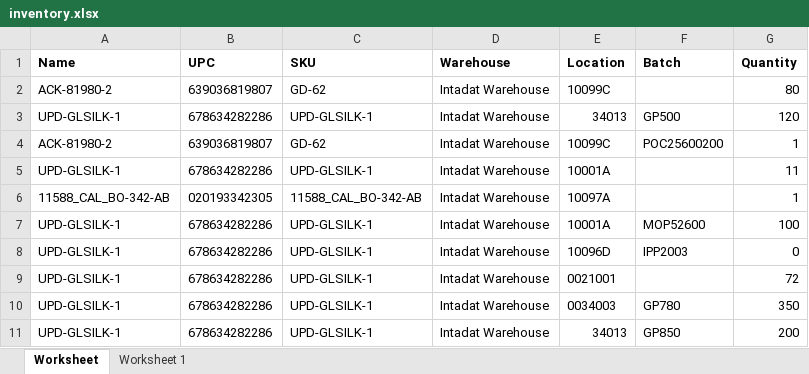
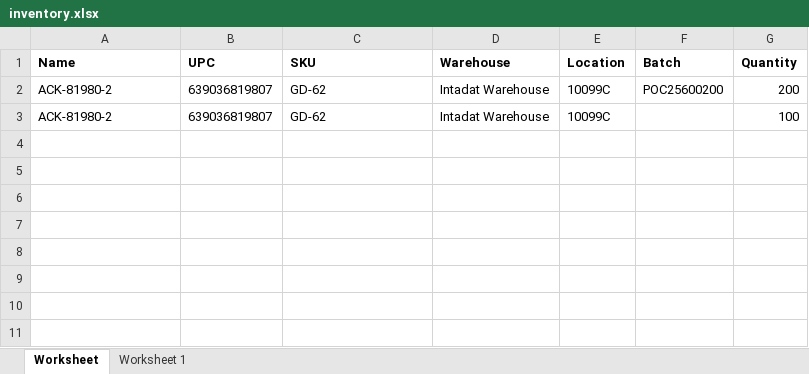
Before and after one commit to que2018/c3, an Excel workbook: admin/assets/file/export/inventory.xlsx, sheet Worksheet, drawn as a sheet; values as stored, in another font and other column widths than the file's, no borders; removed rows and columns are numbered as before the commit, all else as after; the diff names each change by its address in the sheet, - before the commit and + after, or states it on an @@ line.

```diff
--- a/admin/assets/file/export/inventory.xlsx (sheet Worksheet)
+++ b/admin/assets/file/export/inventory.xlsx (sheet Worksheet)
-F2 (Batch): (empty)
+F2 (Batch): POC25600200
-G2 (Quantity): 80
+G2 (Quantity): 200
-row 3: UPD-GLSILK-1 | 678634282286 | UPD-GLSILK-1 | Intadat Warehouse | 34013 | GP500 | 120
-F3 (Batch): POC25600200
+F3 (Batch): (empty)
-G3 (Quantity): 1
+G3 (Quantity): 100
-row 5: UPD-GLSILK-1 | 678634282286 | UPD-GLSILK-1 | Intadat Warehouse | 10001A |  | 11
-row 6: 11588_CAL_BO-342-AB | 020193342305 | 11588_CAL_BO-342-AB | Intadat Warehouse | 10097A |  | 1
-row 7: UPD-GLSILK-1 | 678634282286 | UPD-GLSILK-1 | Intadat Warehouse | 10001A | MOP52600 | 100
-row 8: UPD-GLSILK-1 | 678634282286 | UPD-GLSILK-1 | Intadat Warehouse | 10096D | IPP2003 | 0
-row 9: UPD-GLSILK-1 | 678634282286 | UPD-GLSILK-1 | Intadat Warehouse | 0021001 |  | 72
-row 10: UPD-GLSILK-1 | 678634282286 | UPD-GLSILK-1 | Intadat Warehouse | 0034003 | GP780 | 350
-row 11: UPD-GLSILK-1 | 678634282286 | UPD-GLSILK-1 | Intadat Warehouse | 34013 | GP850 | 200
```
Also changed, not shown: admin/assets/file/export/transaction.xlsx, 8 other files.
